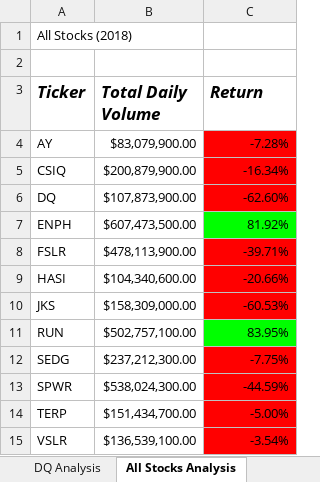
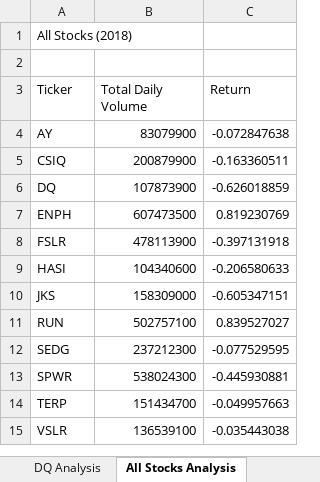
Before and after one commit to AlbertoQSal/Stock-analysis, an Excel workbook: green_stocks.xlsm, sheet All Stocks Analysis, drawn as a sheet; values as stored, in another font and other column widths than the file's, no borders; charts and pictures not drawn; the diff names each change by its address in the sheet, - before the commit and + after, or states it on an @@ line.

Commit message:
Eighth Commitment
In this commitment I add the use of buttons and InputBoxs

```diff
--- a/green_stocks.xlsm (sheet All Stocks Analysis)
+++ b/green_stocks.xlsm (sheet All Stocks Analysis)
@@ A3:C3 bold: on → off, italic: on → off, text size: smaller @@
-B4 (Total Daily Volume): $83,079,900.00
+B4 (Total Daily Volume): 83079900
-C4 (Return): -7.28%
+C4 (Return): -0.072847638
-C4:C6 fill: #FF0000
+C4:C6 fill: none
-B5 (Total Daily Volume): $200,879,900.00
+B5 (Total Daily Volume): 200879900
-C5 (Return): -16.34%
+C5 (Return): -0.163360511
-B6 (Total Daily Volume): $107,873,900.00
+B6 (Total Daily Volume): 107873900
-C6 (Return): -62.60%
+C6 (Return): -0.626018859
-B7 (Total Daily Volume): $607,473,500.00
+B7 (Total Daily Volume): 607473500
-C7 (Return): 81.92%
+C7 (Return): 0.819230769
-C7 fill: #00FF00
+C7 fill: none
-B8 (Total Daily Volume): $478,113,900.00
+B8 (Total Daily Volume): 478113900
-C8 (Return): -39.71%
+C8 (Return): -0.397131918
-C8:C10 fill: #FF0000
+C8:C10 fill: none
-B9 (Total Daily Volume): $104,340,600.00
+B9 (Total Daily Volume): 104340600
-C9 (Return): -20.66%
+C9 (Return): -0.206580633
-B10 (Total Daily Volume): $158,309,000.00
+B10 (Total Daily Volume): 158309000
-C10 (Return): -60.53%
+C10 (Return): -0.605347151
-B11 (Total Daily Volume): $502,757,100.00
+B11 (Total Daily Volume): 502757100
-C11 (Return): 83.95%
+C11 (Return): 0.839527027
-C11 fill: #00FF00
+C11 fill: none
-B12 (Total Daily Volume): $237,212,300.00
+B12 (Total Daily Volume): 237212300
-C12 (Return): -7.75%
+C12 (Return): -0.077529595
-C12:C15 fill: #FF0000
+C12:C15 fill: none
-B13 (Total Daily Volume): $538,024,300.00
+B13 (Total Daily Volume): 538024300
-C13 (Return): -44.59%
+C13 (Return): -0.445930881
-B14 (Total Daily Volume): $151,434,700.00
+B14 (Total Daily Volume): 151434700
-C14 (Return): -5.00%
+C14 (Return): -0.049957663
-B15 (Total Daily Volume): $136,539,100.00
+B15 (Total Daily Volume): 136539100
-C15 (Return): -3.54%
+C15 (Return): -0.035443038
```
Also changed, not shown: sheet DQ Analysis, charts or pictures.
